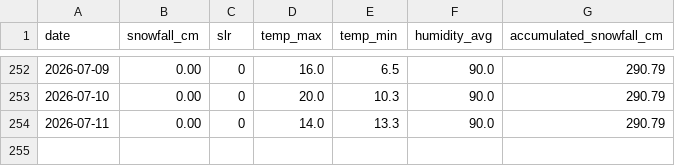
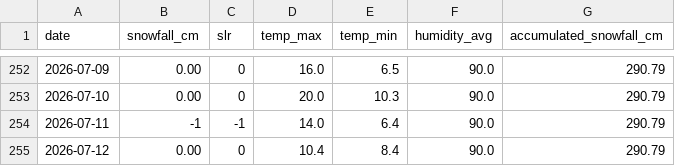
Before and after one commit to fredrikbromee/isitfluffy, a CSV file: data/aggregated_data.csv, drawn as a sheet; only a part is shown, gaps mark what is left out.

```diff
--- a/data/aggregated_data.csv
+++ b/data/aggregated_data.csv
@@ -253,2 +253,3 @@ date,snowfall_cm,slr,temp_max,temp_min,humidity_avg,accumulated_snowfall_cm
 2026-07-10,0.00,0,20.0,10.3,90.0,290.79
-2026-07-11,0.00,0,14.0,13.3,90.0,290.79
+2026-07-11,-1,-1,14.0,6.4,90.0,290.79
+2026-07-12,0.00,0,10.4,8.4,90.0,290.79
```
Also changed, not shown: data/weather_data.csv.
